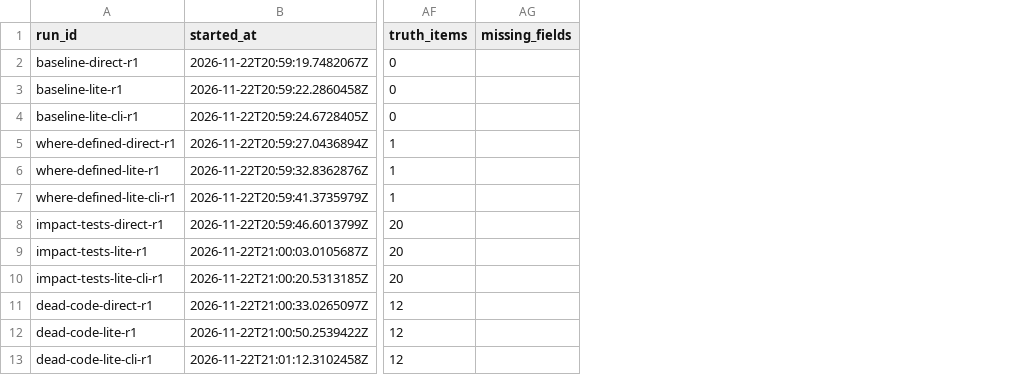
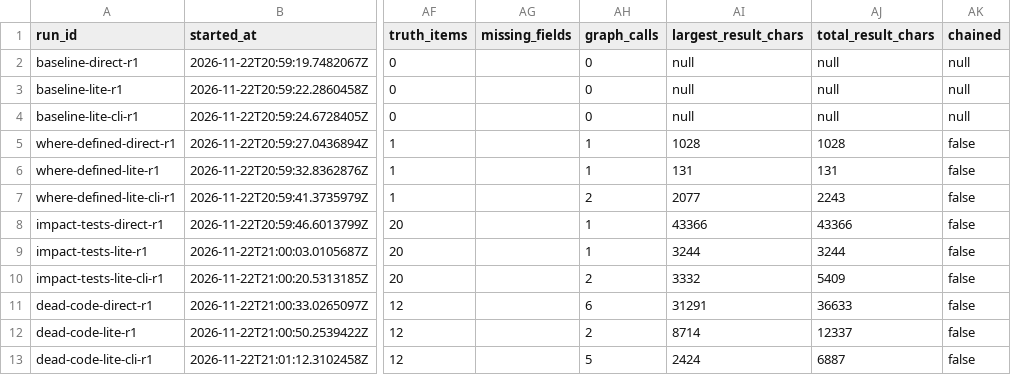
Before and after one commit to nerdcules/CodeGraph, a CSV file: codegraph/bench/results/pilot-20261122-205919/raw.csv, drawn as a sheet; only a part is shown, gaps mark what is left out; the diff names each change by its address in the sheet, - before the commit and + after, or states it on an @@ line.

```diff
--- a/codegraph/bench/results/pilot-20261122-205919/raw.csv
+++ b/codegraph/bench/results/pilot-20261122-205919/raw.csv
+column AH (graph_calls), rows 2-13: 0 | 0 | 0 | 1 | 1 | 2 | 1 | 1 | 2 | 6 | 2 | 5
+column AI (largest_result_chars), rows 2-13: null | null | null | 1028 | 131 | 2077 | 43366 | 3244 | 3332 | 31291 | 8714 | 2424
+column AJ (total_result_chars), rows 2-13: null | null | null | 1028 | 131 | 2243 | 43366 | 3244 | 5409 | 36633 | 12337 | 6887
+column AK (chained), rows 2-13: null | null | null | false | false | false | false | false | false | false | false | false
```
Also changed, not shown: 28 other files.
